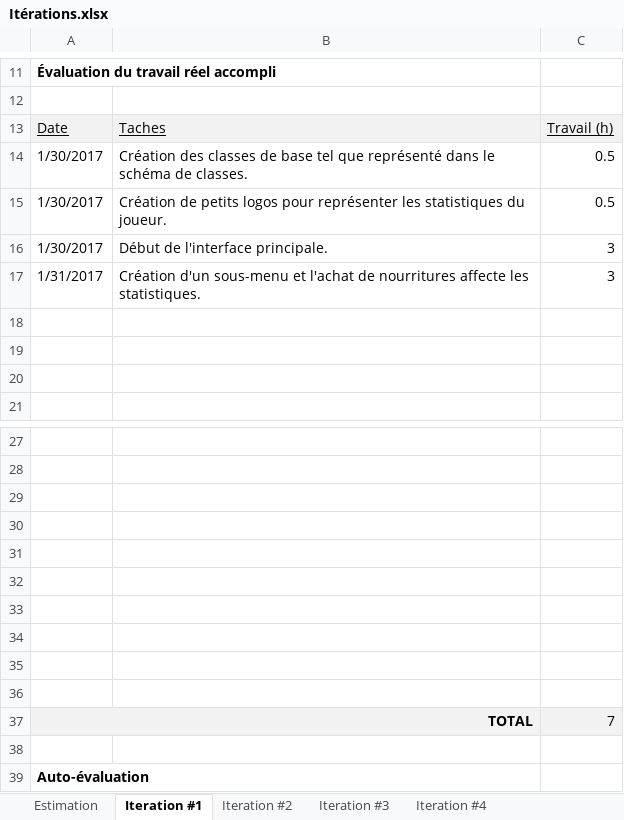
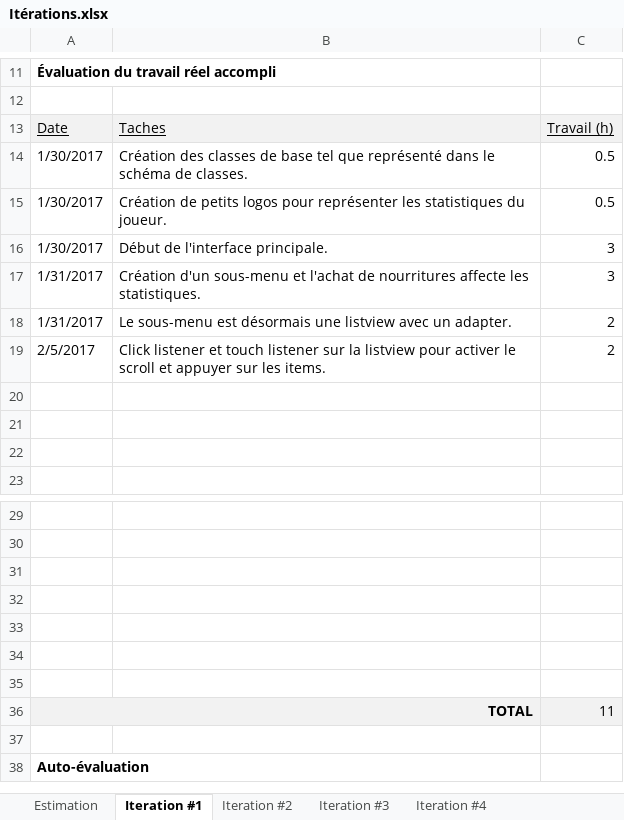
Before and after one commit to billotlogs/POIFR_LeLab4, an Excel workbook: Itérations.xlsx, sheet Iteration #1, drawn as a sheet; only a part is shown, gaps mark what is left out; values as stored, in another font and other column widths than the file's, no borders; charts and pictures not drawn; removed rows and columns are numbered as before the commit, all else as after; the diff names each change by its address in the sheet, - before the commit and + after, or states it on an @@ line.

Commit message:
Mise en place d'un OnItemClick listener sur la ListView permettant d'appuyer sur les items et d'un OnTouch listener qui désactive le scroll du parent.

```diff
--- a/Itérations.xlsx (sheet Iteration #1)
+++ b/Itérations.xlsx (sheet Iteration #1)
+row 18: 1/31/2017 | Le sous-menu est désormais une listview avec un adapter. | 2
+row 19: 2/5/2017 | Click listener et touch listener sur la listview pour activer le scroll et appuyer sur les items. | 2
-row 34: (empty)
-row 35: (empty)
-row 36: (empty)
-C36: 7
+C36: 11
```
Also changed, not shown: charts or pictures, 6 other files.
